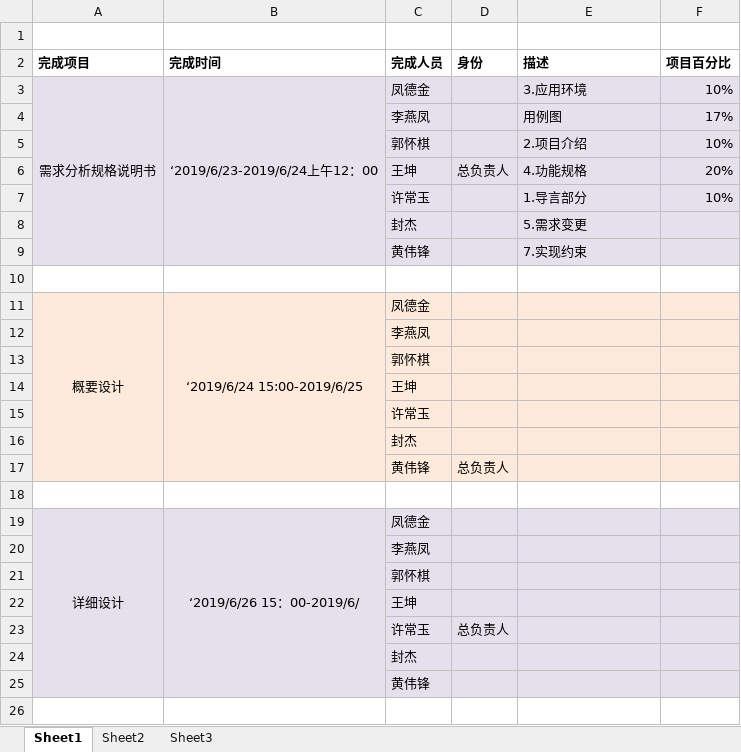
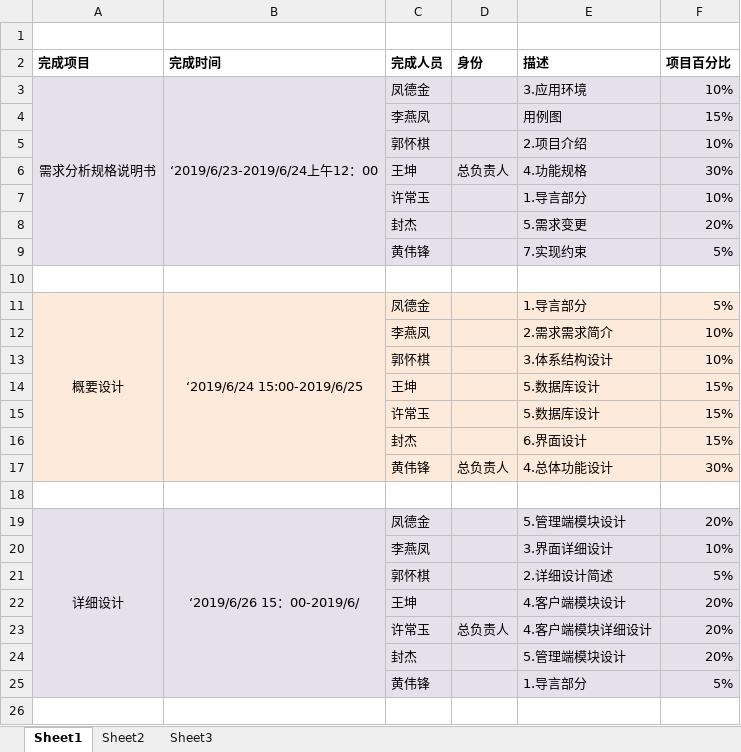
Before and after one commit to FDJin/homework_system, an Excel workbook: doc/项目完成百分比.xlsx, sheet Sheet1, drawn as a sheet; only a part is shown; values as stored, in another font and other column widths than the file's, no borders; removed rows and columns are numbered as before the commit, all else as after; the diff covers the shown part only; the diff names each change by its address in the sheet, - before the commit and + after, or states it on an @@ line.

```diff
--- a/doc/项目完成百分比.xlsx (sheet Sheet1)
+++ b/doc/项目完成百分比.xlsx (sheet Sheet1)
-F4 (项目百分比): 17%
+F4 (项目百分比): 15%
-F6 (项目百分比): 20%
+F6 (项目百分比): 30%
-F8 (项目百分比): (empty)
+F8 (项目百分比): 20%
-F9 (项目百分比): (empty)
+F9 (项目百分比): 5%
-E11 (描述): (empty)
+E11 (描述): 1.导言部分
-F11 (项目百分比): (empty)
+F11 (项目百分比): 5%
-row 12:  |  | 李燕凤
-row 13:  |  | 郭怀棋
-row 14:  |  | 王坤
-row 15:  |  | 许常玉
-row 16:  |  | 封杰
-row 17:  |  | 黄伟锋 | 总负责人
+row 12:  |  | 李燕凤 |  | 2.需求需求简介 | 10%
+row 13:  |  | 郭怀棋 |  | 3.体系结构设计 | 10%
+row 14:  |  | 王坤 |  | 5.数据库设计 | 15%
+row 15:  |  | 许常玉 |  | 5.数据库设计 | 15%
+row 16:  |  | 封杰 |  | 6.界面设计 | 15%
+row 17:  |  | 黄伟锋 | 总负责人 | 4.总体功能设计 | 30%
-E19 (描述): (empty)
+E19 (描述): 5.管理端模块设计
-F19 (项目百分比): (empty)
+F19 (项目百分比): 20%
-row 20:  |  | 李燕凤
-row 21:  |  | 郭怀棋
-row 22:  |  | 王坤
-row 23:  |  | 许常玉 | 总负责人
-row 24:  |  | 封杰
-row 25:  |  | 黄伟锋
+row 20:  |  | 李燕凤 |  | 3.界面详细设计 | 10%
+row 21:  |  | 郭怀棋 |  | 2.详细设计简述 | 5%
+row 22:  |  | 王坤 |  | 4.客户端模块设计 | 20%
+row 23:  |  | 许常玉 | 总负责人 | 4.客户端模块详细设计 | 20%
+row 24:  |  | 封杰 |  | 5.管理端模块设计 | 20%
+row 25:  |  | 黄伟锋 |  | 1.导言部分 | 5%
```
Also changed, not shown: 6 added rows, 9 removed rows and 10 edited cells elsewhere in this sheet, 1 other file.
